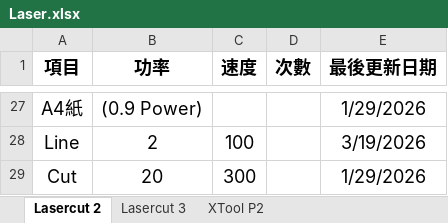
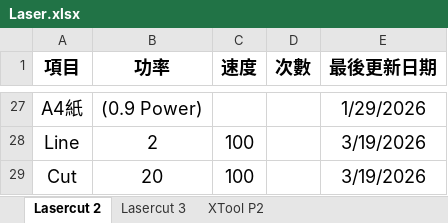
Before and after one commit to zionlasercut/cutdata, an Excel workbook: Laser.xlsx, sheet Lasercut 2, drawn as a sheet; only a part is shown, gaps mark what is left out; values as stored, in another font and other column widths than the file's, no borders; charts and pictures not drawn; the diff names each change by its address in the sheet, - before the commit and + after, or states it on an @@ line.

Commit message:
Update Laser.xlsx from Google Sheets @ 2026-03-19T12:03:55.860Z

```diff
--- a/Laser.xlsx (sheet Lasercut 2)
+++ b/Laser.xlsx (sheet Lasercut 2)
-C29 (速度): 300
+C29 (速度): 100
-E29 (最後更新日期): 1/29/2026
+E29 (最後更新日期): 3/19/2026
```
